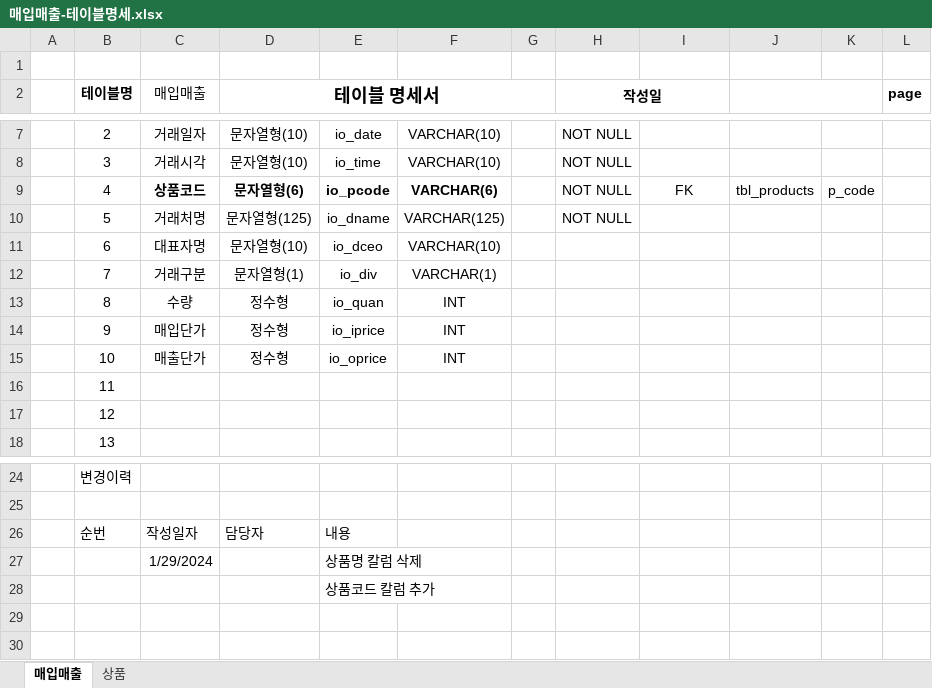
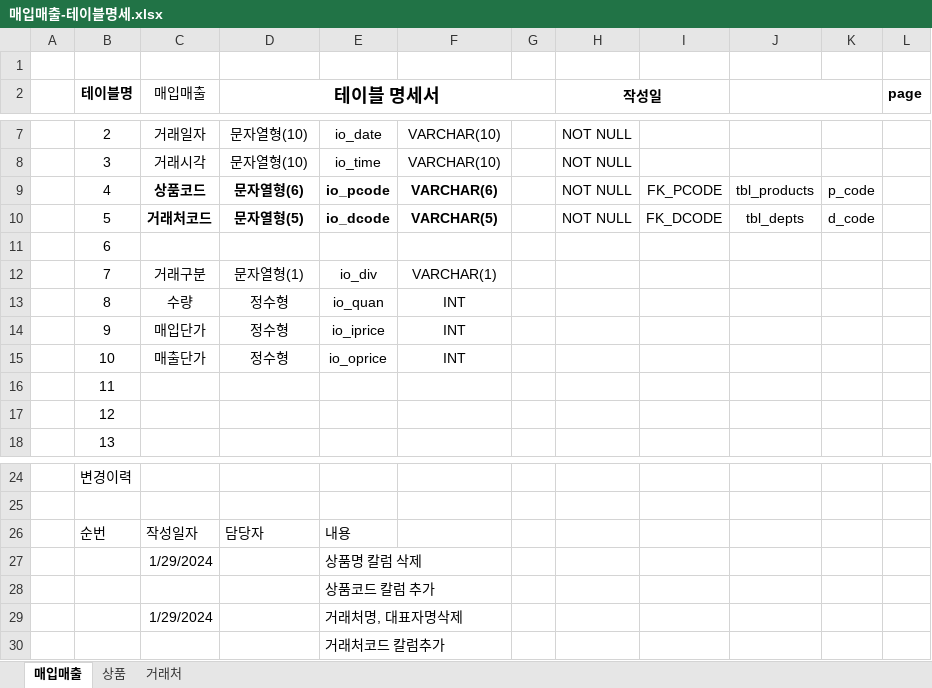
Before and after one commit to callor/Biz-DBMS-505-2024-01, an Excel workbook: 매입매출/매입매출-테이블명세.xlsx, sheet 매입매출, drawn as a sheet; only a part is shown, gaps mark what is left out; values as stored, in another font and other column widths than the file's, no borders; the diff names each change by its address in the sheet, - before the commit and + after, or states it on an @@ line.

Commit message:
매입매출

```diff
--- a/매입매출/매입매출-테이블명세.xlsx (sheet 매입매출)
+++ b/매입매출/매입매출-테이블명세.xlsx (sheet 매입매출)
+sheet tab: 거래처
-I9: FK
+I9: FK_PCODE
-C10 (매입매출): 거래처명
+C10 (매입매출): 거래처코드
-C10:F10 bold: off
+C10:F10 bold: on
-D10 (테이블 명세서): 문자열형(125)
+D10 (테이블 명세서): 문자열형(5)
-E10: io_dname
+E10: io_dcode
-F10: VARCHAR(125)
+F10: VARCHAR(5)
-I10: (empty)
+I10: FK_DCODE
-J10: (empty)
+J10: tbl_depts
-K10: (empty)
+K10: d_code
-C11 (매입매출): 대표자명
+C11 (매입매출): (empty)
-D11 (테이블 명세서): 문자열형(10)
+D11 (테이블 명세서): (empty)
-E11: io_dceo
+E11: (empty)
-F11: VARCHAR(10)
+F11: (empty)
+row 29:  |  | 1/29/2024 |  | 거래처명, 대표자명삭제
+row 30:  |  |  |  | 거래처코드 칼럼추가
```
Also changed, not shown: 매입매출/샘플-매입매출데이터(2024-01-29).xlsx, 10 other files.
